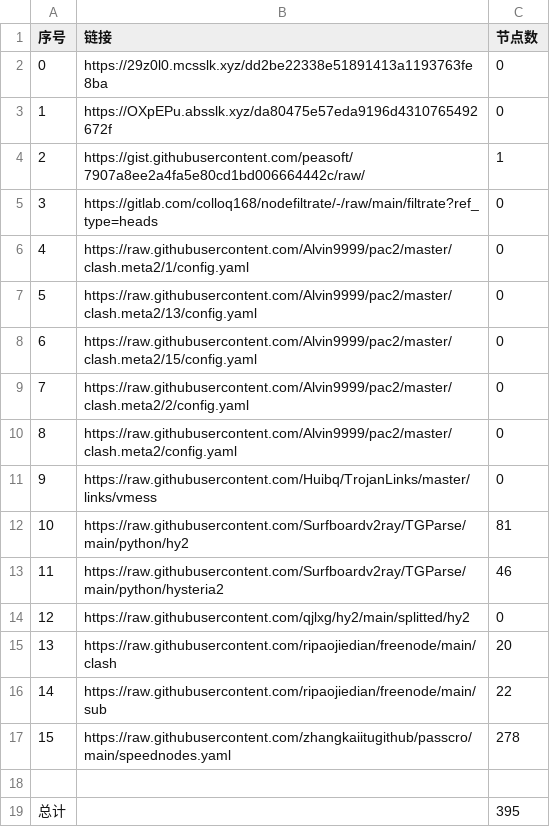
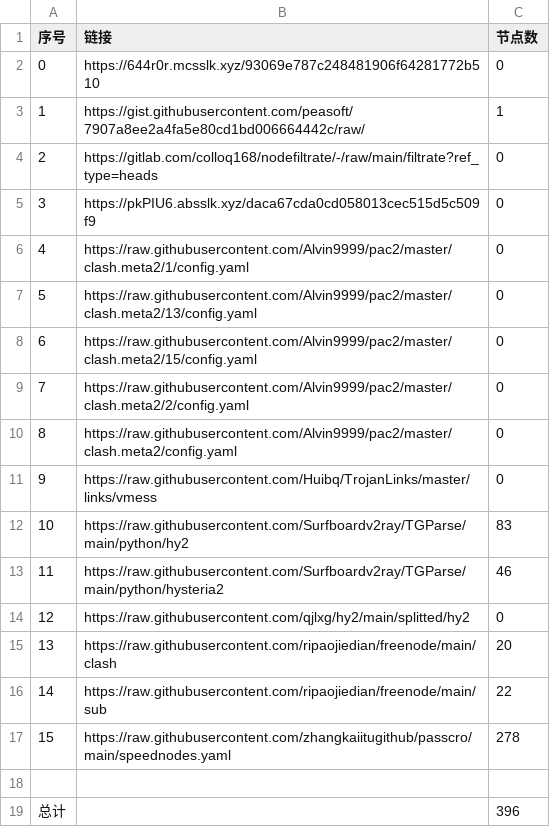
Before and after one commit to x698/NoMoreWalls, a CSV file: list_result.csv, drawn as a sheet.

```diff
--- a/list_result.csv
+++ b/list_result.csv
@@ -1,6 +1,6 @@
 序号,链接,节点数
-0,https://29z0l0.mcsslk.xyz/dd2be22338e51891413a1193763fe8ba,0
-1,https://OXpEPu.absslk.xyz/da80475e57eda9196d4310765492672f,0
-2,https://gist.githubusercontent.com/peasoft/7907a8ee2a4fa5e80cd1bd006664442c/raw/,1
-3,https://gitlab.com/colloq168/nodefiltrate/-/raw/main/filtrate?ref_type=heads,0
+0,https://644r0r.mcsslk.xyz/93069e787c248481906f64281772b510,0
+1,https://gist.githubusercontent.com/peasoft/7907a8ee2a4fa5e80cd1bd006664442c/raw/,1
+2,https://gitlab.com/colloq168/nodefiltrate/-/raw/main/filtrate?ref_type=heads,0
+3,https://pkPIU6.absslk.xyz/daca67cda0cd058013cec515d5c509f9,0
 4,https://raw.githubusercontent.com/Alvin9999/pac2/master/clash.meta2/1/config.yaml,0
@@ -11,3 +11,3 @@
 9,https://raw.githubusercontent.com/Huibq/TrojanLinks/master/links/vmess,0
-10,https://raw.githubusercontent.com/Surfboardv2ray/TGParse/main/python/hy2,81
+10,https://raw.githubusercontent.com/Surfboardv2ray/TGParse/main/python/hy2,83
 11,https://raw.githubusercontent.com/Surfboardv2ray/TGParse/main/python/hysteria2,46
@@ -18,2 +18,2 @@
 
-总计,,395
+总计,,396
```
Also changed, not shown: 6 other files.
